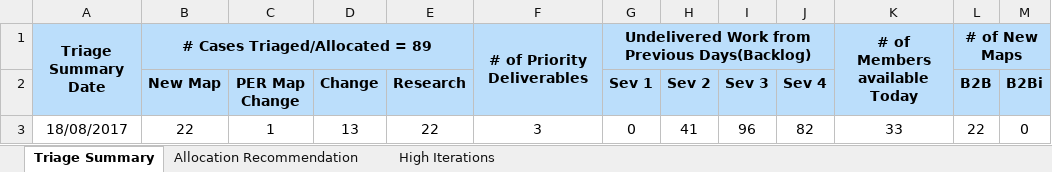
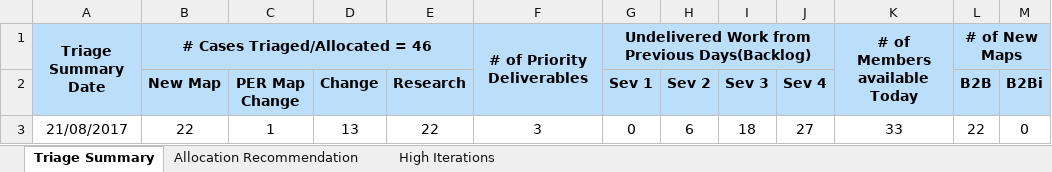
Before and after one commit to arjun23496/Smart-Triager, an Excel workbook: triager/report/report.xlsx, sheet Triage Summary, drawn as a sheet; values as stored, in another font and other column widths than the file's, no borders; the diff names each change by its address in the sheet, - before the commit and + after, or states it on an @@ line.

```diff
--- a/triager/report/report.xlsx (sheet Triage Summary)
+++ b/triager/report/report.xlsx (sheet Triage Summary)
-B1 (New Map): # Cases Triaged/Allocated = 89
+B1 (New Map): # Cases Triaged/Allocated = 46
-A3: 18/08/2017
+A3: 21/08/2017
-H3 (Sev 2): 41
+H3 (Sev 2): 6
-I3 (Sev 3): 96
+I3 (Sev 3): 18
-J3 (Sev 4): 82
+J3 (Sev 4): 27
```
Also changed, not shown: sheet Allocation Recommendation, sheet High Iterations, 7 other files.
